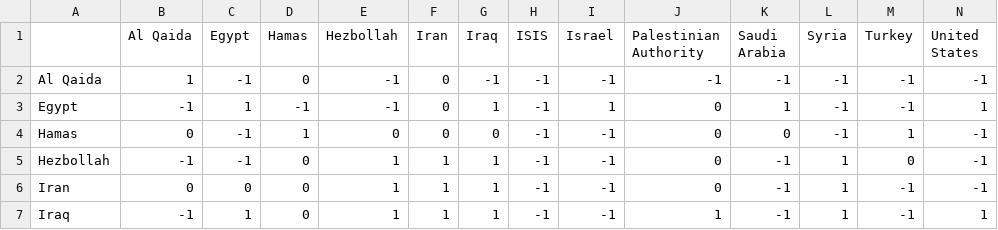
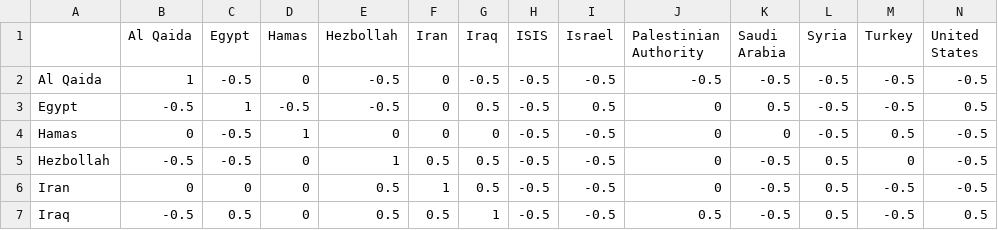
Before and after one commit to stared/correlation-explorer, a CSV file: examples/middle_east_2014.csv, drawn as a sheet; only a part is shown; the diff covers the shown part only.

Commit message:
same is more than friend

```diff
--- a/examples/middle_east_2014.csv
+++ b/examples/middle_east_2014.csv
@@ -1,7 +1,7 @@
 ,Al Qaida,Egypt,Hamas,Hezbollah,Iran,Iraq,ISIS,Israel,Palestinian Authority,Saudi Arabia,Syria,Turkey,United States
-Al Qaida,1,-1,0,-1,0,-1,-1,-1,-1,-1,-1,-1,-1
-Egypt,-1,1,-1,-1,0,1,-1,1,0,1,-1,-1,1
-Hamas,0,-1,1,0,0,0,-1,-1,0,0,-1,1,-1
-Hezbollah,-1,-1,0,1,1,1,-1,-1,0,-1,1,0,-1
-Iran,0,0,0,1,1,1,-1,-1,0,-1,1,-1,-1
-Iraq,-1,1,0,1,1,1,-1,-1,1,-1,1,-1,1
+Al Qaida,1,-0.5,0,-0.5,0,-0.5,-0.5,-0.5,-0.5,-0.5,-0.5,-0.5,-0.5
+Egypt,-0.5,1,-0.5,-0.5,0,0.5,-0.5,0.5,0,0.5,-0.5,-0.5,0.5
+Hamas,0,-0.5,1,0,0,0,-0.5,-0.5,0,0,-0.5,0.5,-0.5
+Hezbollah,-0.5,-0.5,0,1,0.5,0.5,-0.5,-0.5,0,-0.5,0.5,0,-0.5
+Iran,0,0,0,0.5,1,0.5,-0.5,-0.5,0,-0.5,0.5,-0.5,-0.5
+Iraq,-0.5,0.5,0,0.5,0.5,1,-0.5,-0.5,0.5,-0.5,0.5,-0.5,0.5
```
Also changed, not shown: 66 edited cells elsewhere in this file.
